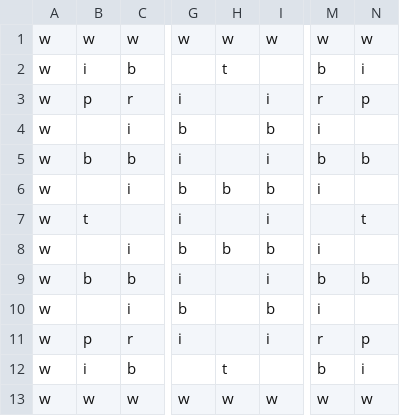
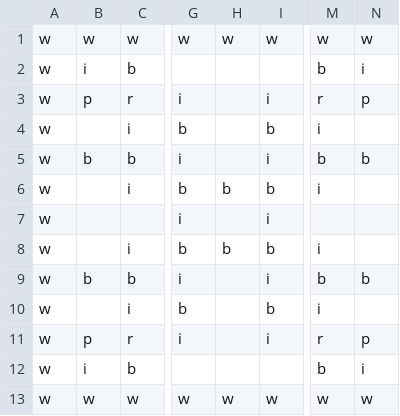
Before and after one commit to s-miura5656/DateApps2021, a CSV file: ES Game Library/ES Game Library/Content/MapSprite/Stage/map_C.csv, drawn as a sheet; only a part is shown, gaps mark what is left out; the diff names each change by its address in the sheet, - before the commit and + after, or states it on an @@ line.

Commit message:
no message

```diff
--- a/ES Game Library/ES Game Library/Content/MapSprite/Stage/map_C.csv
+++ b/ES Game Library/ES Game Library/Content/MapSprite/Stage/map_C.csv
-H2: t
+H2: (empty)
-B7: t
+B7: (empty)
-N7: t
+N7: (empty)
-H12: t
+H12: (empty)
```
